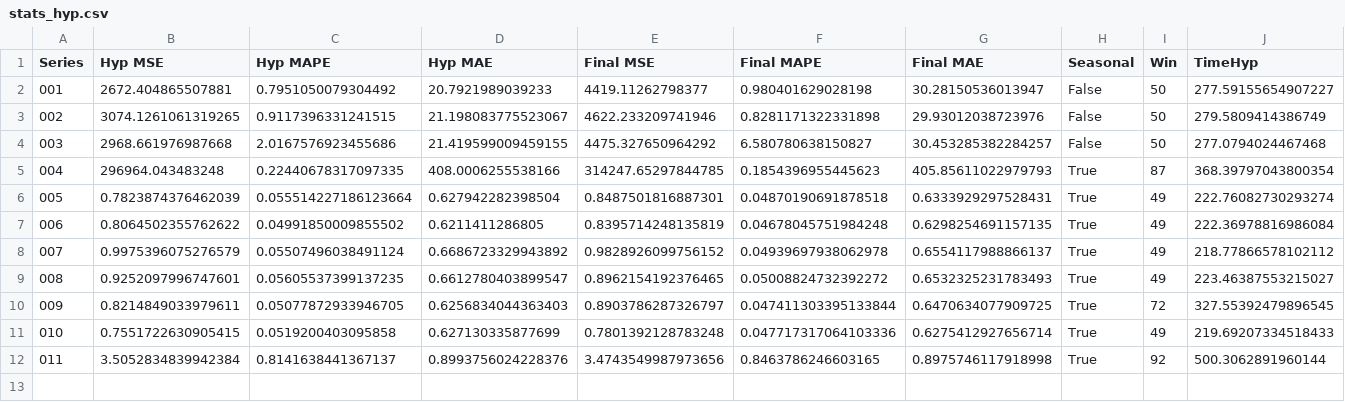
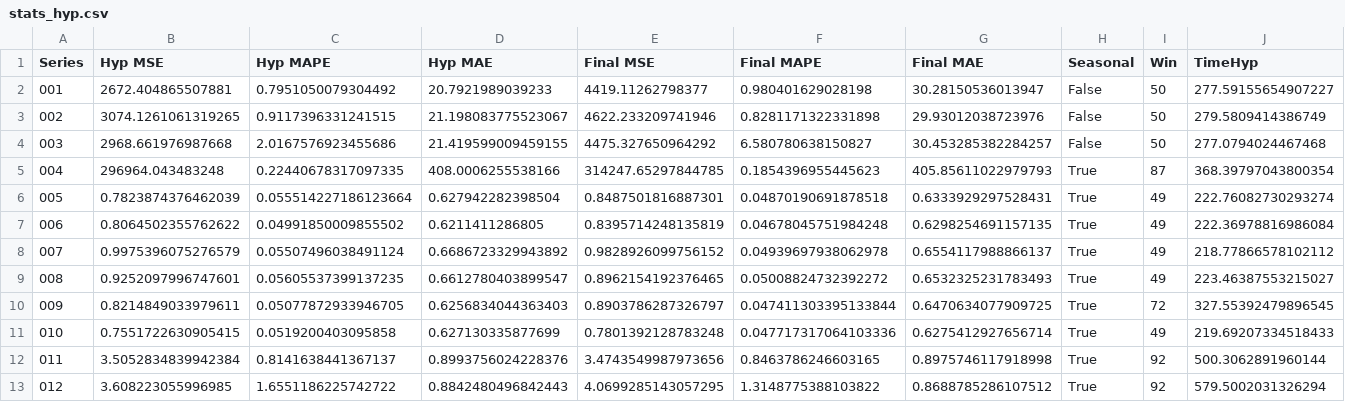
Before and after one commit to AntonioEmmanuele/TE_TFI, a CSV file: hyp_xgboost_ucr_2/stats_hyp.csv, drawn as a sheet; the diff names each change by its address in the sheet, - before the commit and + after, or states it on an @@ line.

Commit message:
adds XGBoost ./datasets/processed/012_UCR_Anomaly_DISTORTEDECG2_15000_16000_16100.txt

```diff
--- a/hyp_xgboost_ucr_2/stats_hyp.csv
+++ b/hyp_xgboost_ucr_2/stats_hyp.csv
+row 13: 012 | 3.608223055996985 | 1.6551186225742722 | 0.8842480496842443 | 4.0699285143057295 | 1.3148775388103822 | 0.8688785286107512 | True | 92 | 579.5002031326294
```
Also changed, not shown: 1 other file.
